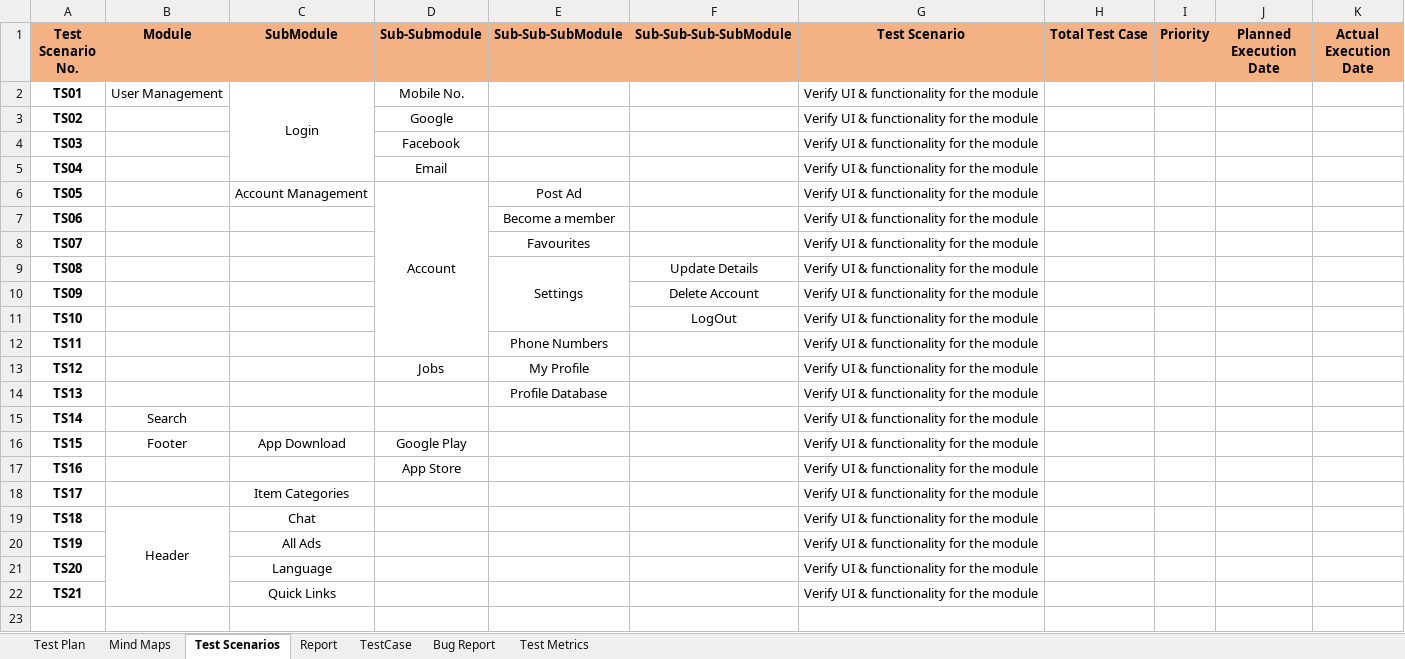
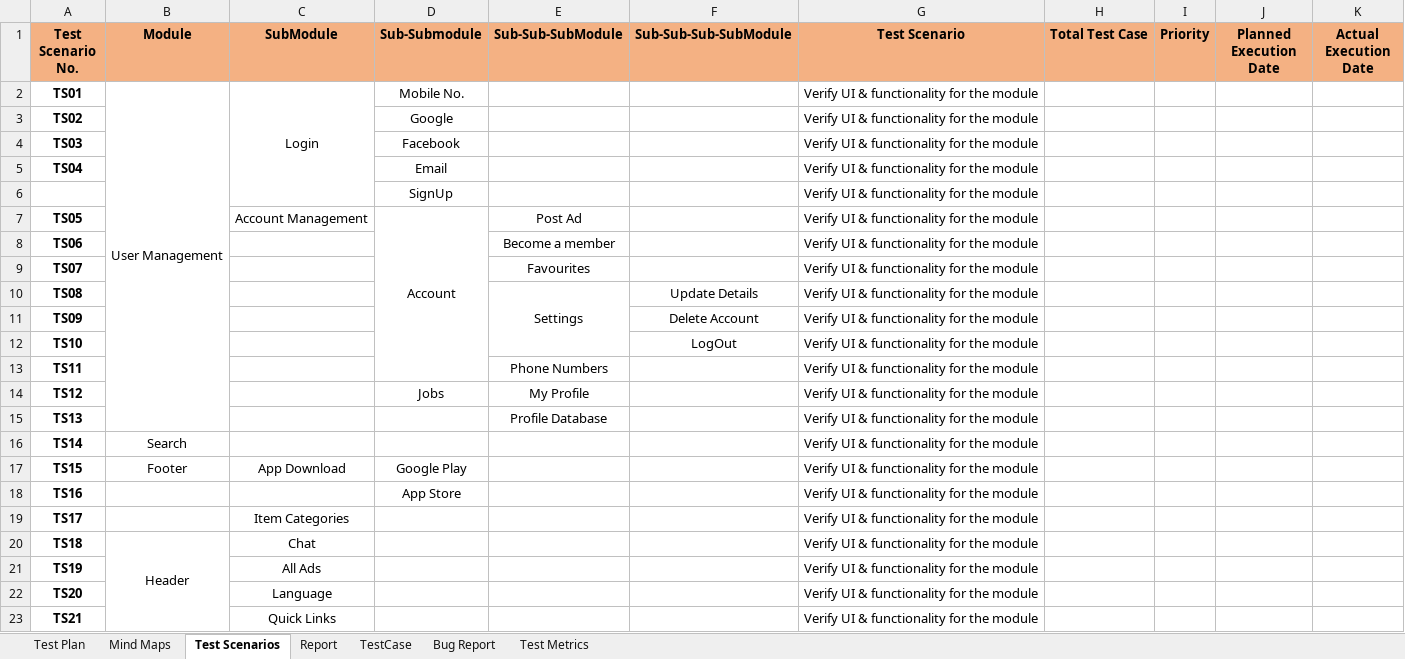
Before and after one commit to An-Nihal/Manual-Testing--Test-Cases-with-Scenarios--Mindmaps--Reports---Test-Metrics-, an Excel workbook: Manual Testing (Bikroy.com)/TestCase_Bikroy.com.xlsx, sheet Test Scenarios, drawn as a sheet; values as stored, in another font and other column widths than the file's, no borders; addresses are those after the commit; the diff names each change by its address in the sheet, - before the commit and + after, or states it on an @@ line.

Commit message:
Update TestCase_Bikroy.com.xlsx

```diff
--- a/Manual Testing (Bikroy.com)/TestCase_Bikroy.com.xlsx (sheet Test Scenarios)
+++ b/Manual Testing (Bikroy.com)/TestCase_Bikroy.com.xlsx (sheet Test Scenarios)
+B2:B15 merged
+row 6:  |  |  | SignUp |  |  | Verify UI & functionality for the module
```
Also changed, not shown: sheet TestCase, sheet Report, sheet Bug Report, sheet Test Metrics, formulas that keep their value, charts or pictures.
